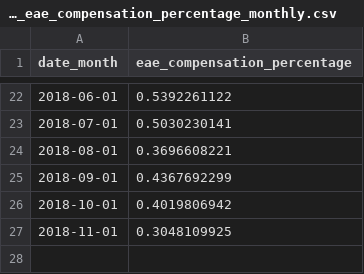
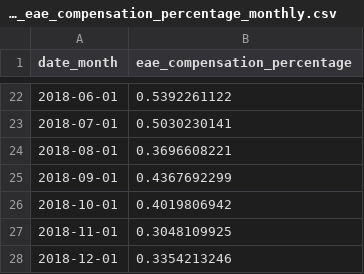
Before and after one commit to dialoguemd/tap-hubspot, a CSV file: data/data_eae_compensation_percentage_monthly.csv, drawn as a sheet; only a part is shown, gaps mark what is left out.

```diff
--- a/data/data_eae_compensation_percentage_monthly.csv
+++ b/data/data_eae_compensation_percentage_monthly.csv
@@ -27 +27,2 @@ date_month,eae_compensation_percentage
 2018-11-01,0.3048109925
+2018-12-01,0.3354213246
```
Also changed, not shown: data/data_finance_rampup_costs.csv.
